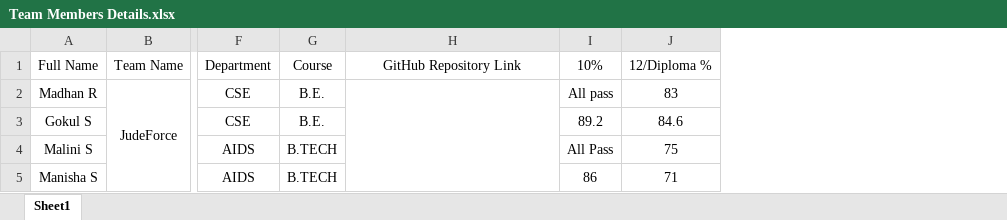
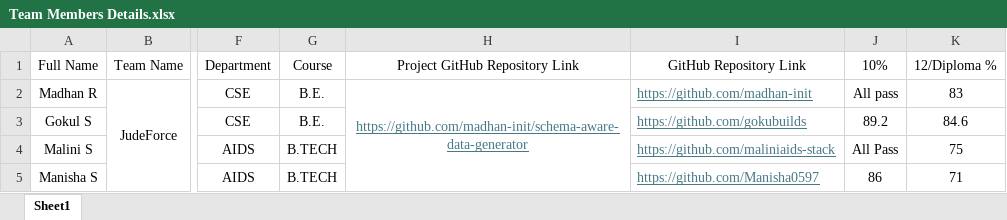
Before and after one commit to madhan-init/schema-aware-data-generator, an Excel workbook: Team_17/Team Members Details.xlsx, sheet Sheet1, drawn as a sheet; only a part is shown, gaps mark what is left out; values as stored, in another font and other column widths than the file's, no borders; removed rows and columns are numbered as before the commit, all else as after; the diff names each change by its address in the sheet, - before the commit and + after, or states it on an @@ line.

```diff
--- a/Team_17/Team Members Details.xlsx (sheet Sheet1)
+++ b/Team_17/Team Members Details.xlsx (sheet Sheet1)
+column H (Project GitHub Repository Link), row 2: https://github.com/madhan-init/schema-aware-data-generator
-I2 (GitHub Repository Link): (empty)
+I2 (GitHub Repository Link): https://github.com/madhan-init
-H2:H5 merged
-I3 (GitHub Repository Link): (empty)
+I3 (GitHub Repository Link): https://github.com/gokubuilds
-I4 (GitHub Repository Link): (empty)
+I4 (GitHub Repository Link): https://github.com/maliniaids-stack
-I5 (GitHub Repository Link): (empty)
+I5 (GitHub Repository Link): https://github.com/Manisha0597
```
Also changed, not shown: 3 other files.
